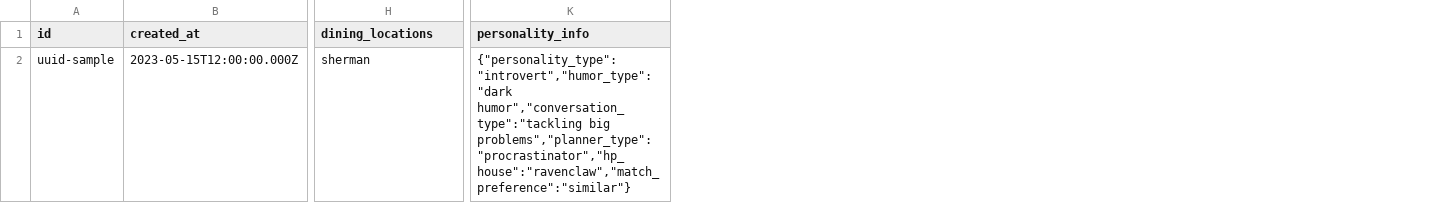
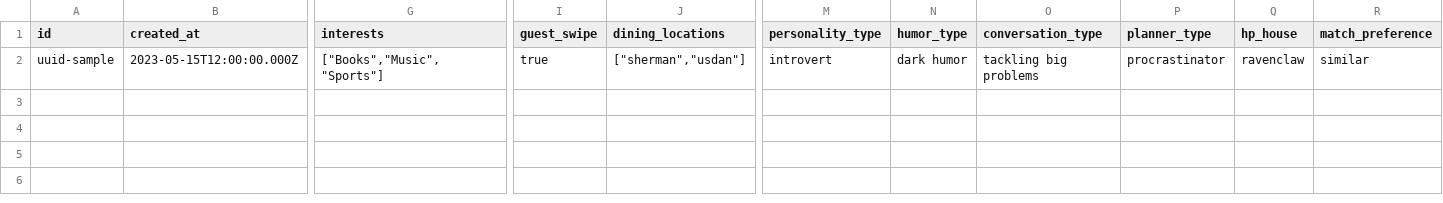
Before and after one commit to zackazicko/brandeis-strangers, a CSV file: tables.csv, drawn as a sheet; only a part is shown, gaps mark what is left out; removed rows and columns are numbered as before the commit, all else as after; the diff names each change by its address in the sheet, - before the commit and + after, or states it on an @@ line.

```diff
--- a/tables.csv
+++ b/tables.csv
+column G (interests), row 2: ["Books","Music","Sports"]
+column I (guest_swipe), row 2: true
-column K (personality_info), row 2: {"personality_type":"introvert","humor_type":"dark humor","conversation_type":"tackling big problems","planner_type":"procrastinator","hp_house":"ravenclaw","match_preference":"similar"}
+column M (personality_type), row 2: introvert
+column N (humor_type), row 2: dark humor
+column O (conversation_type), row 2: tackling big problems
+column P (planner_type), row 2: procrastinator
+column Q (hp_house), row 2: ravenclaw
+column R (match_preference), row 2: similar
-J2 (dining_locations): sherman
+J2 (dining_locations): ["sherman","usdan"]
```
Also changed, not shown: 1 other file.
